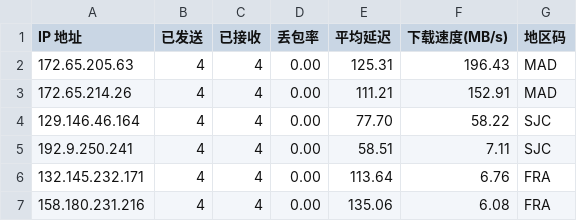
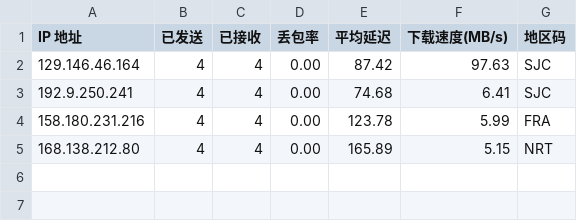
Before and after one commit to x-dr/cfst, a CSV file: result.csv, drawn as a sheet.

```diff
--- a/result.csv
+++ b/result.csv
@@ -1,7 +1,5 @@
 IP 地址,已发送,已接收,丢包率,平均延迟,下载速度(MB/s),地区码
-172.65.205.63,4,4,0.00,125.31,196.43,MAD
-172.65.214.26,4,4,0.00,111.21,152.91,MAD
-129.146.46.164,4,4,0.00,77.70,58.22,SJC
-192.9.250.241,4,4,0.00,58.51,7.11,SJC
-132.145.232.171,4,4,0.00,113.64,6.76,FRA
-158.180.231.216,4,4,0.00,135.06,6.08,FRA
+129.146.46.164,4,4,0.00,87.42,97.63,SJC
+192.9.250.241,4,4,0.00,74.68,6.41,SJC
+158.180.231.216,4,4,0.00,123.78,5.99,FRA
+168.138.212.80,4,4,0.00,165.89,5.15,NRT
```
Also changed, not shown: 1 other file.
